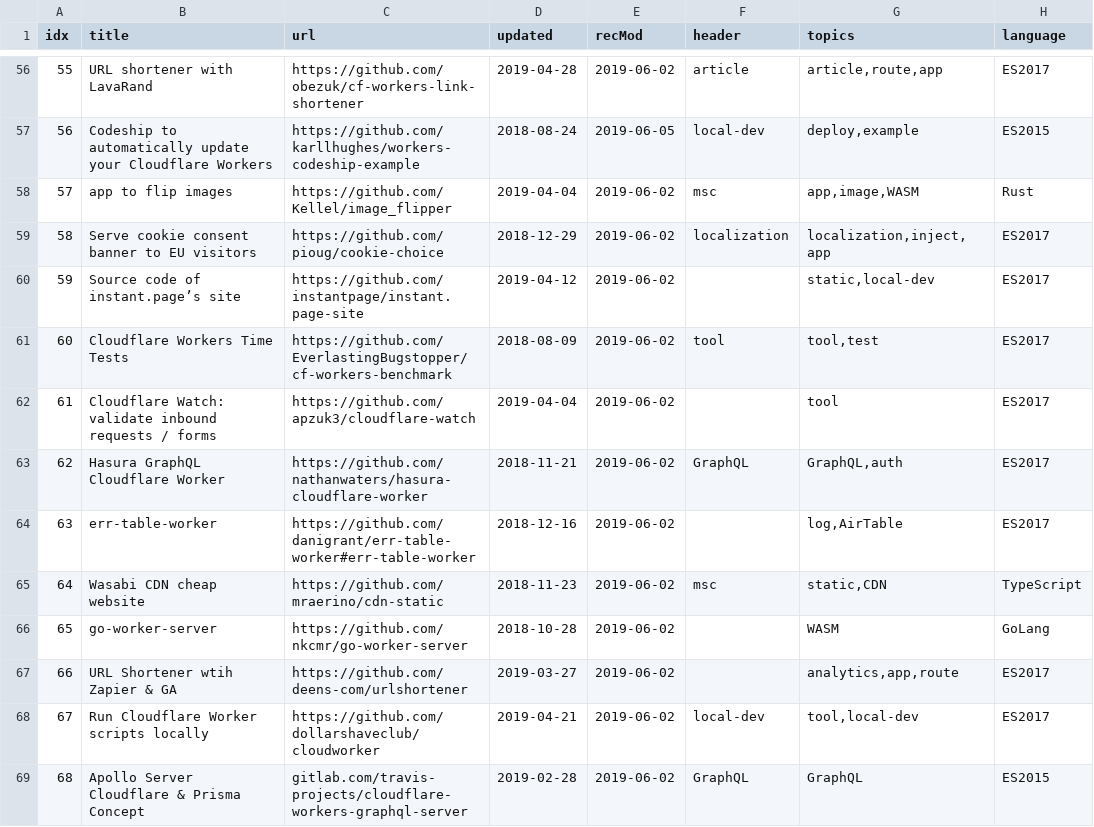
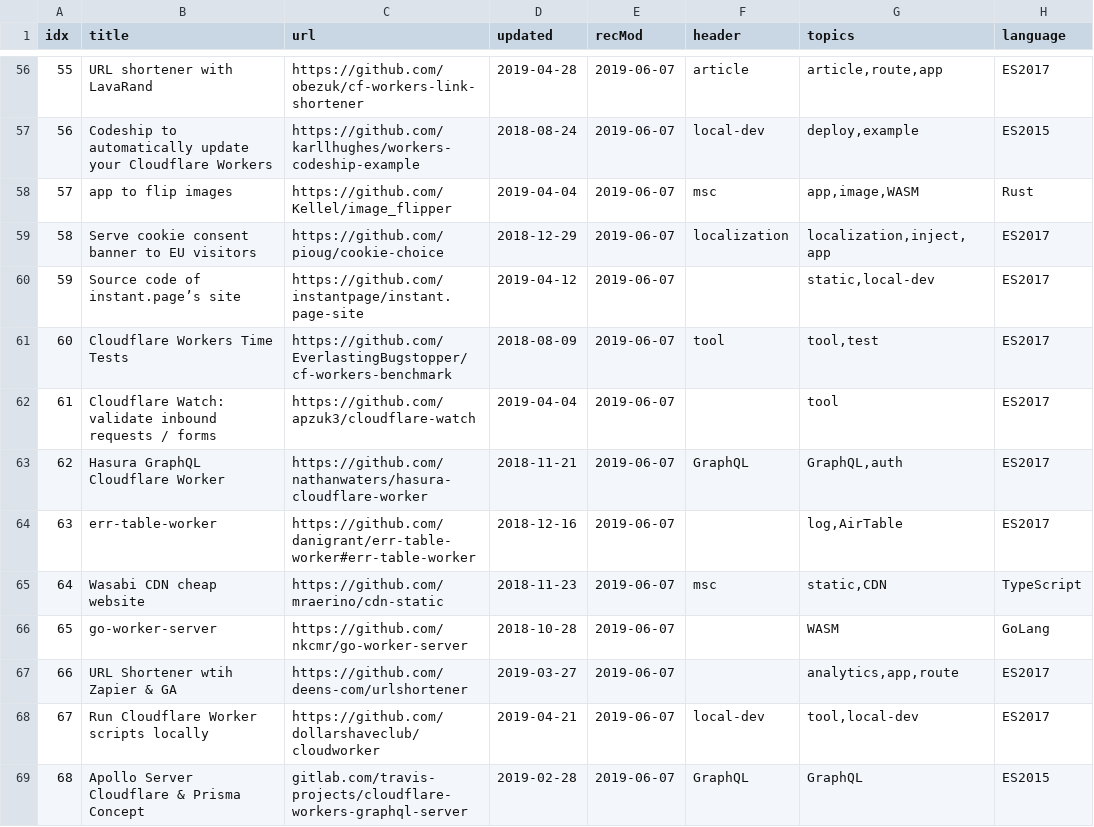
Before and after one commit to brisbaneg2/awesome-cloudflare-workers, a CSV file: cloudflare-workers-bookmarks.csv, drawn as a sheet; only a part is shown, gaps mark what is left out; the diff covers the shown part only; the diff names each change by its address in the sheet, - before the commit and + after, or states it on an @@ line.

```diff
--- a/cloudflare-workers-bookmarks.csv
+++ b/cloudflare-workers-bookmarks.csv
-E56 (recMod): 2019-06-02
+E56 (recMod): 2019-06-07
-E57 (recMod): 2019-06-05
+E57 (recMod): 2019-06-07
-E58:E69 (recMod): 2019-06-02
+E58:E69 (recMod): 2019-06-07
```
Also changed, not shown: 3 added rows, 78 edited cells and row numbers in column A elsewhere in this file, 4 other files.
